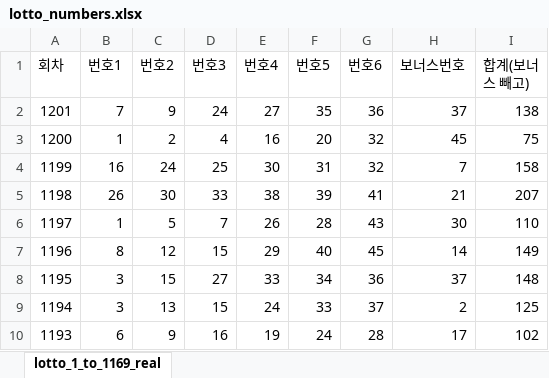
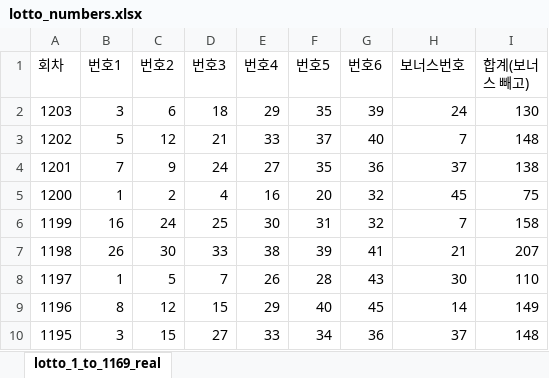
Before and after one commit to soolimi391/soolimi391.github.io, an Excel workbook: lotto_numbers.xlsx, sheet lotto_1_to_1169_real, drawn as a sheet; only a part is shown; the shorter side is filled out with more unchanged rows; values as stored, in another font and other column widths than the file's, no borders; the diff names each change by its address in the sheet, - before the commit and + after, or states it on an @@ line.

Commit message:
Add files via upload
Signed-off-by: soolimi391 <soolimi1@naver.com>

```diff
--- a/lotto_numbers.xlsx (sheet lotto_1_to_1169_real)
+++ b/lotto_numbers.xlsx (sheet lotto_1_to_1169_real)
+row 2: 1203 | 3 | 6 | 18 | 29 | 35 | 39 | 24 | 130
+row 3: 1202 | 5 | 12 | 21 | 33 | 37 | 40 | 7 | 148
```
